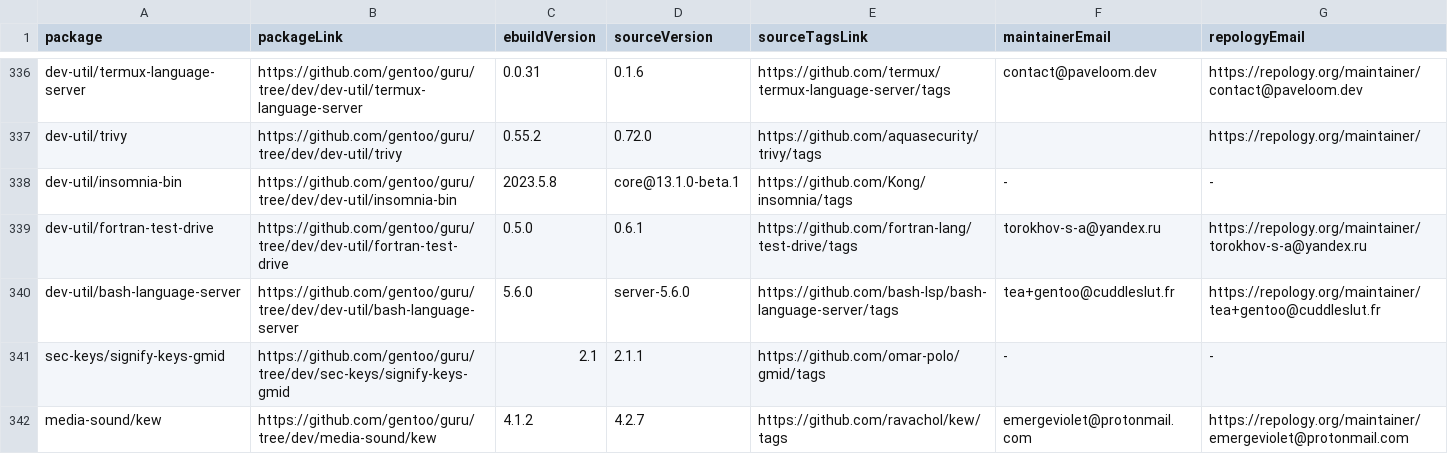
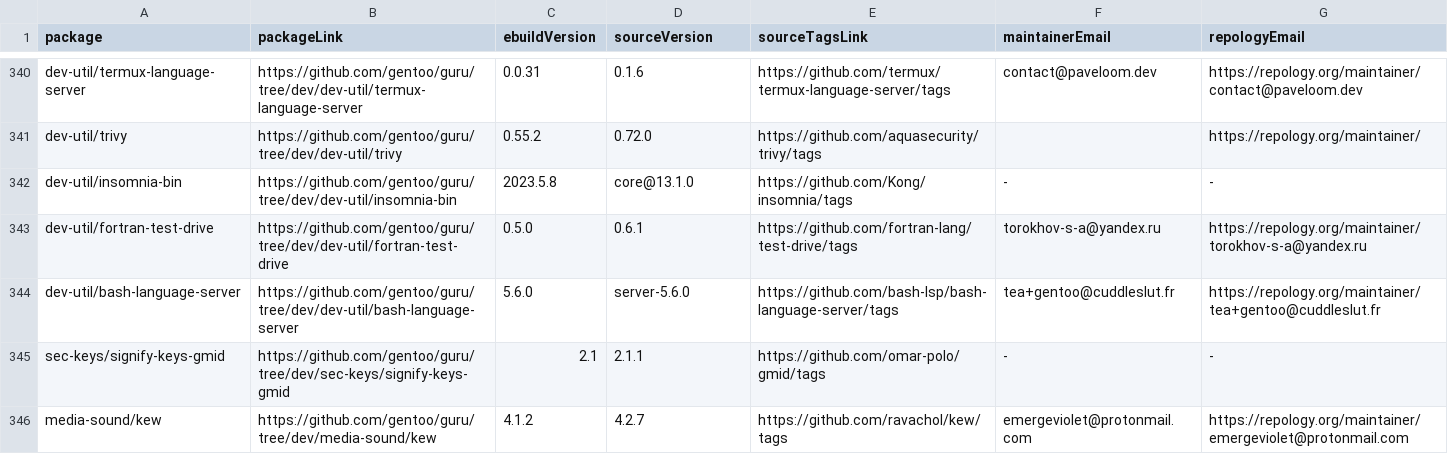
Before and after one commit to ingenarel/gentoo-hit-list, a CSV file: .github-raw-data.csv, drawn as a sheet; only a part is shown, gaps mark what is left out; the diff covers the shown part only.

```diff
--- a/.github-raw-data.csv
+++ b/.github-raw-data.csv
@@ -337,3 +341,3 @@ dev-util/termux-language-server,https://github.com/gentoo/guru/tree/dev/dev-util
 dev-util/trivy,https://github.com/gentoo/guru/tree/dev/dev-util/trivy,0.55.2,0.72.0,https://github.com/aquasecurity/trivy/tags,,https://repology.org/maintainer/
-dev-util/insomnia-bin,https://github.com/gentoo/guru/tree/dev/dev-util/insomnia-bin,2023.5.8,core@13.1.0-beta.1,https://github.com/Kong/insomnia/tags,-,-
+dev-util/insomnia-bin,https://github.com/gentoo/guru/tree/dev/dev-util/insomnia-bin,2023.5.8,core@13.1.0,https://github.com/Kong/insomnia/tags,-,-
 dev-util/fortran-test-drive,https://github.com/gentoo/guru/tree/dev/dev-util/fortran-test-drive,0.5.0,0.6.1,https://github.com/fortran-lang/test-drive/tags,torokhov-s-a@yandex.ru,https://repology.org/maintainer/torokhov-s-a@yandex.ru
```
Also changed, not shown: 9 added rows, 7 removed rows and 48 edited cells elsewhere in this file, 1 other file.
